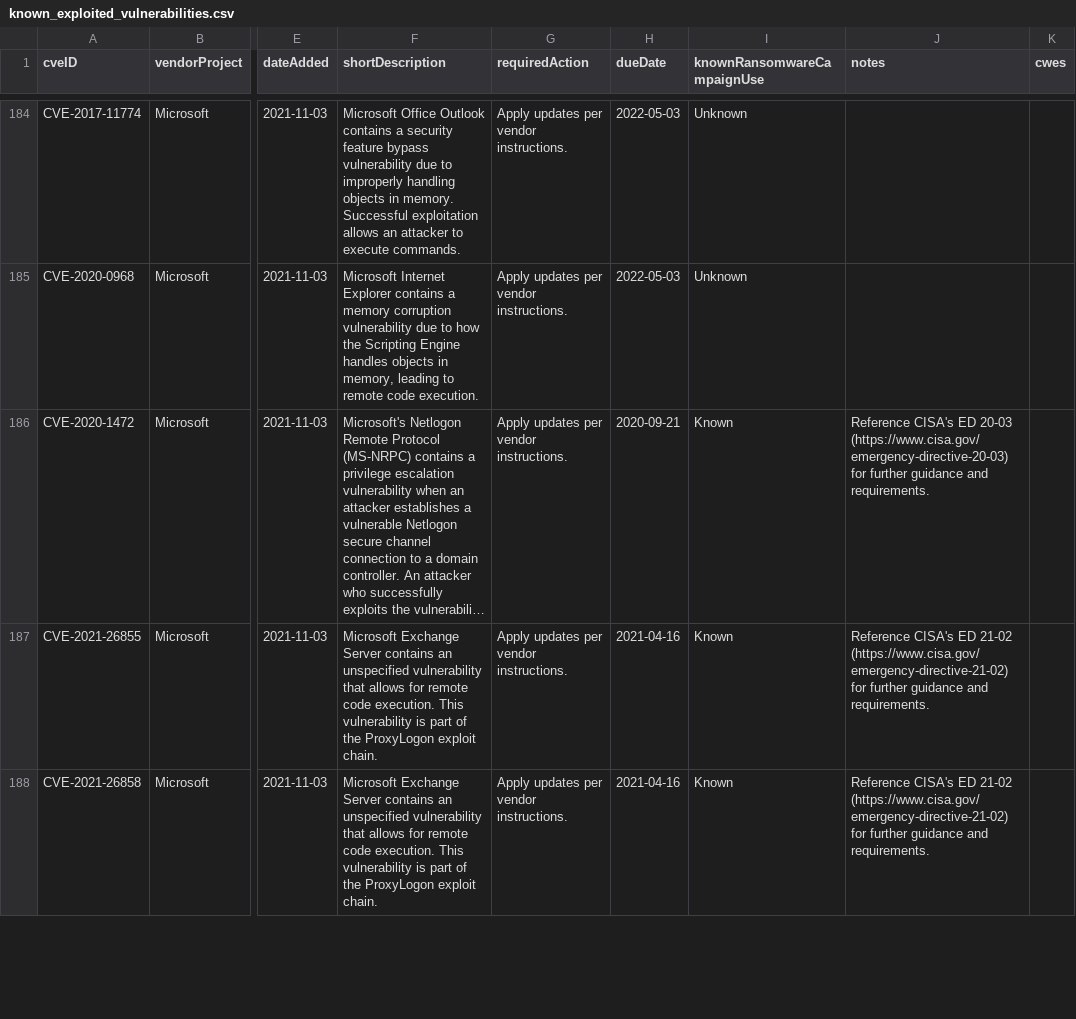
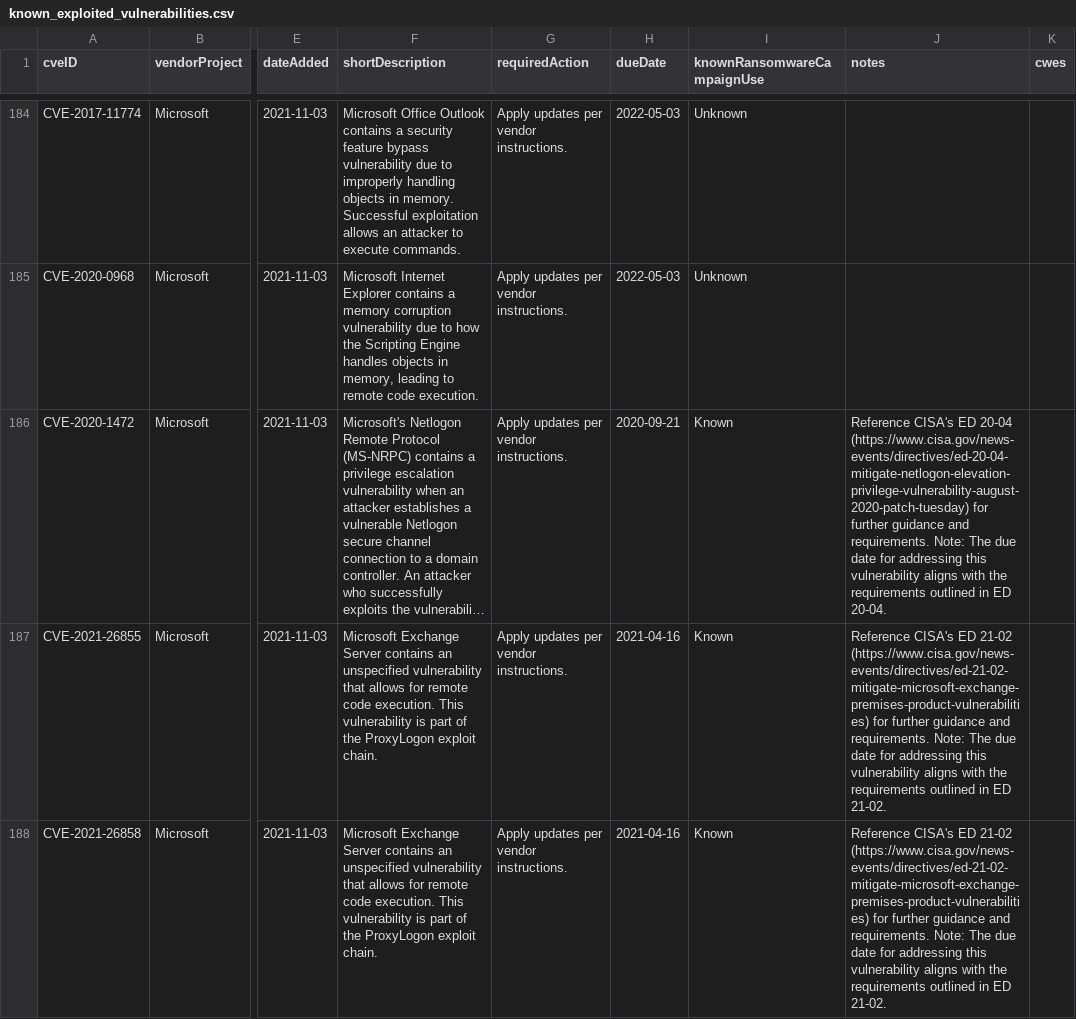
Before and after one commit to balgan/cveanalysis, a CSV file: cisa_data/known_exploited_vulnerabilities.csv, drawn as a sheet; only a part is shown, gaps mark what is left out; long unchanged cells end in …; the diff covers the shown part only; the diff names each change by its address in the sheet, - before the commit and + after, or states it on an @@ line.

```diff
--- a/cisa_data/known_exploited_vulnerabilities.csv
+++ b/cisa_data/known_exploited_vulnerabilities.csv
-J186 (notes): …CISA's ED 20-03 (https://www.cisa.gov/emergency-directive-20-03) for further guidance and requirements.
+J186 (notes): …CISA's ED 20-04 (https://www.cisa.gov/news-events/directives/ed-20-04-mitigate-netlogon-elevation-privilege-vulnerability-august-2020-patch-tuesday) for further guidance and requirements. Note: The due date for addressing this vulnerability aligns with the requirements outlined in ED 20-04.
-J187:J188 (notes): …ED 21-02 (https://www.cisa.gov/emergency-directive-21-02) for further guidance and requirements.
+J187:J188 (notes): …ED 21-02 (https://www.cisa.gov/news-events/directives/ed-21-02-mitigate-microsoft-exchange-premises-product-vulnerabilities) for further guidance and requirements. Note: The due date for addressing this vulnerability aligns with the requirements outlined in ED 21-02.
```
Also changed, not shown: 12 edited cells elsewhere in this file, 9 other files.
